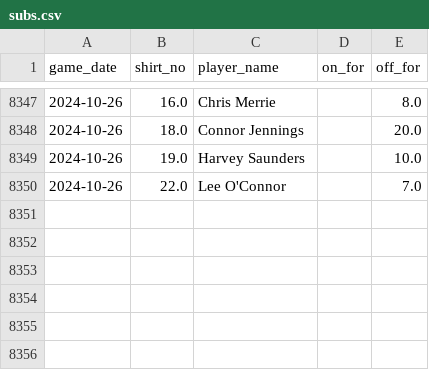
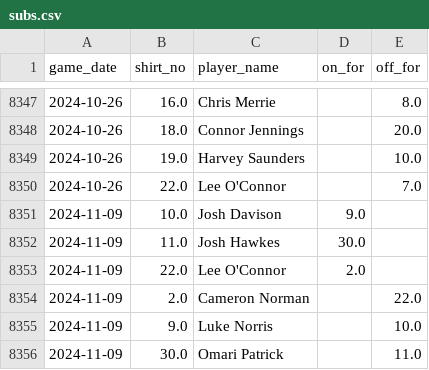
Before and after one commit to petebrown/data-updater-v2, a CSV file: data-r/subs.csv, drawn as a sheet; only a part is shown, gaps mark what is left out.

```diff
--- a/data-r/subs.csv
+++ b/data-r/subs.csv
@@ -8350 +8350,7 @@ game_date,shirt_no,player_name,on_for,off_for
 2024-10-26,22.0,Lee O'Connor,,7.0
+2024-11-09,10.0,Josh Davison,9.0,
+2024-11-09,11.0,Josh Hawkes,30.0,
+2024-11-09,22.0,Lee O'Connor,2.0,
+2024-11-09,2.0,Cameron Norman,,22.0
+2024-11-09,9.0,Luke Norris,,10.0
+2024-11-09,30.0,Omari Patrick,,11.0
```
Also changed, not shown: data/goals.csv, data/league_tables.csv, 36 other files.
